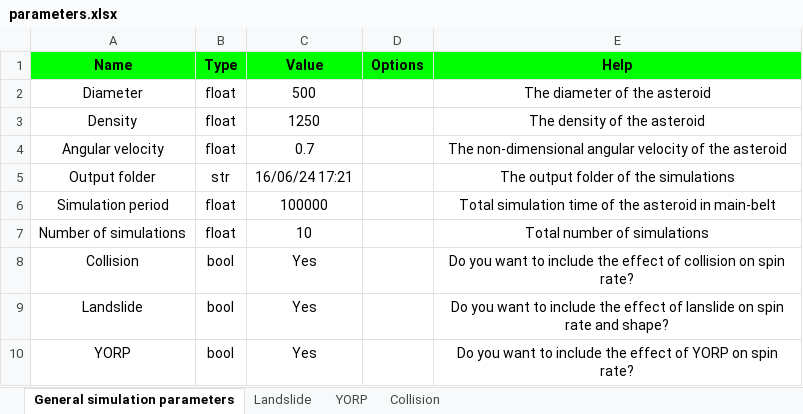
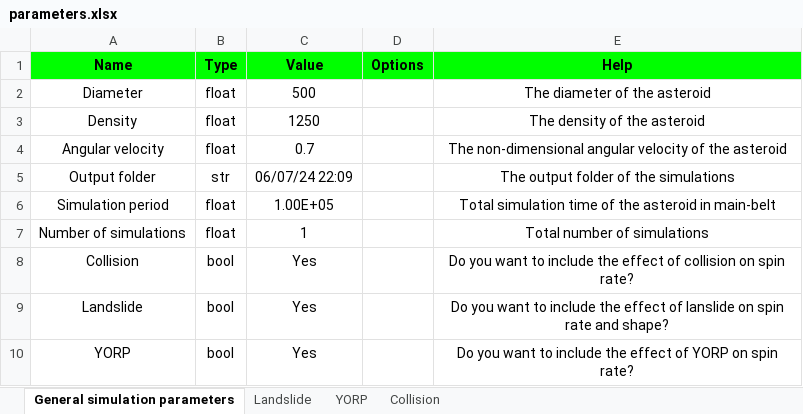
Before and after one commit to gauravjungli/Asteroids, an Excel workbook: input/parameters.xlsx, sheet General simulation parameters, drawn as a sheet; values as stored, in another font and other column widths than the file's, no borders; the diff names each change by its address in the sheet, - before the commit and + after, or states it on an @@ line.

```diff
--- a/input/parameters.xlsx (sheet General simulation parameters)
+++ b/input/parameters.xlsx (sheet General simulation parameters)
-C5 (Value): 16/06/24 17:21
+C5 (Value): 06/07/24 22:09
-C6 (Value): 100000
+C6 (Value): 1.00E+05
-C7 (Value): 10
+C7 (Value): 1
```
Also changed, not shown: sheet YORP, sheet Landslide, 13 other files.
